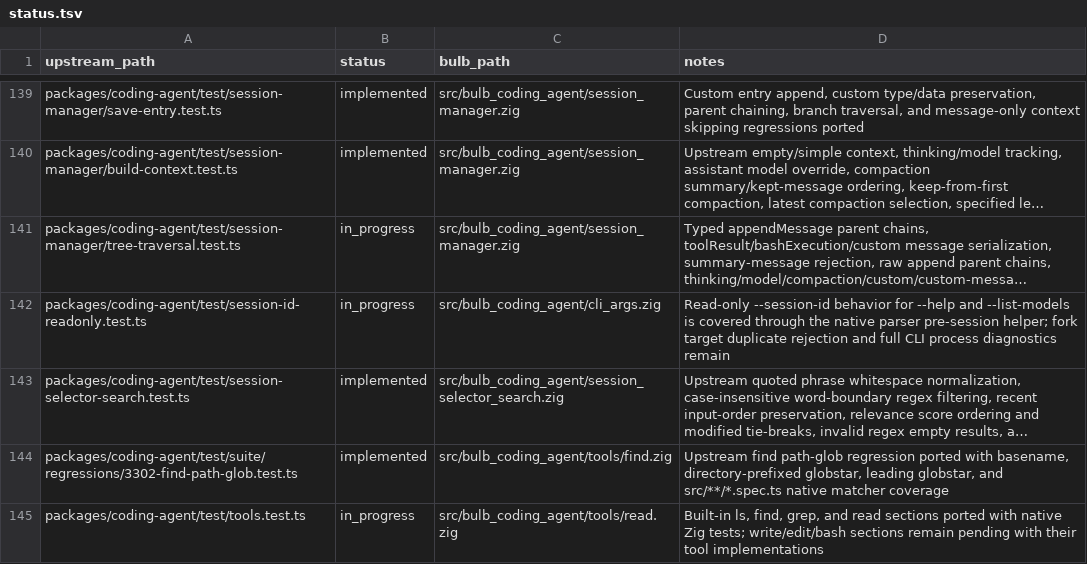
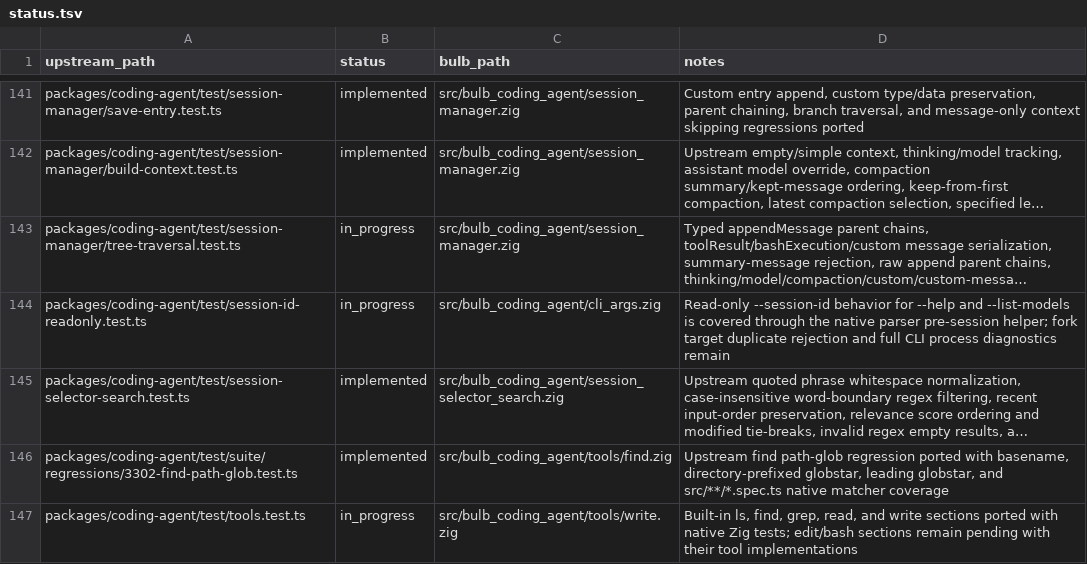
Before and after one commit to anggakhrsma/bulb, a TSV file: parity/status.tsv, drawn as a sheet; only a part is shown, gaps mark what is left out; long unchanged cells end in …; addresses are those after the commit; the diff covers the shown part only; the diff names each change by its address in the sheet, - before the commit and + after, or states it on an @@ line.

Commit message:
feat: port write tool

```diff
--- a/parity/status.tsv
+++ b/parity/status.tsv
-C147 (bulb_path): src/bulb_coding_agent/tools/read.zig
+C147 (bulb_path): src/bulb_coding_agent/tools/write.zig
-D147 (notes): …find, grep, and read sections ported with native Zig tests; write/edit/bash sections remain…
+D147 (notes): …find, grep, read, and write sections ported with native Zig tests; edit/bash sections remain…
```
Also changed, not shown: 3 added rows elsewhere in this file, parity/ledger.tsv, 3 other files.
